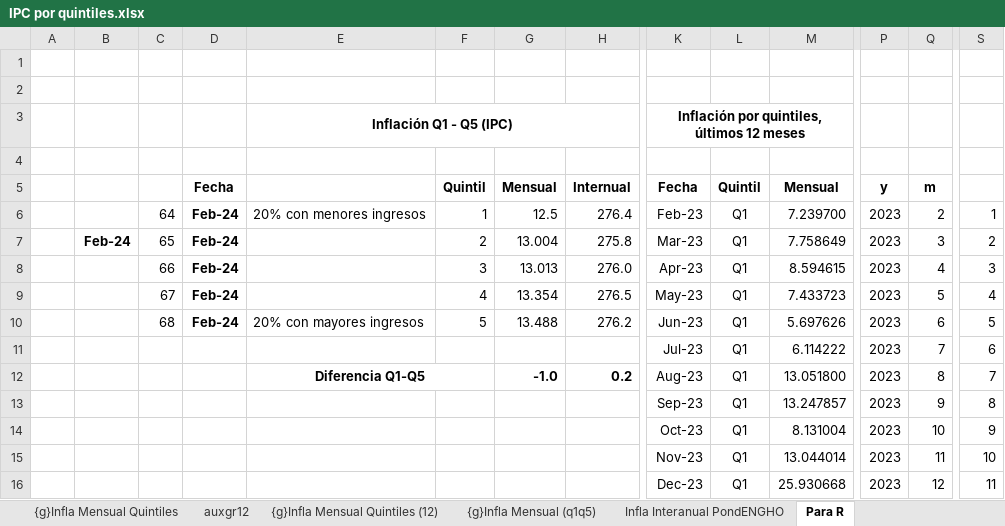
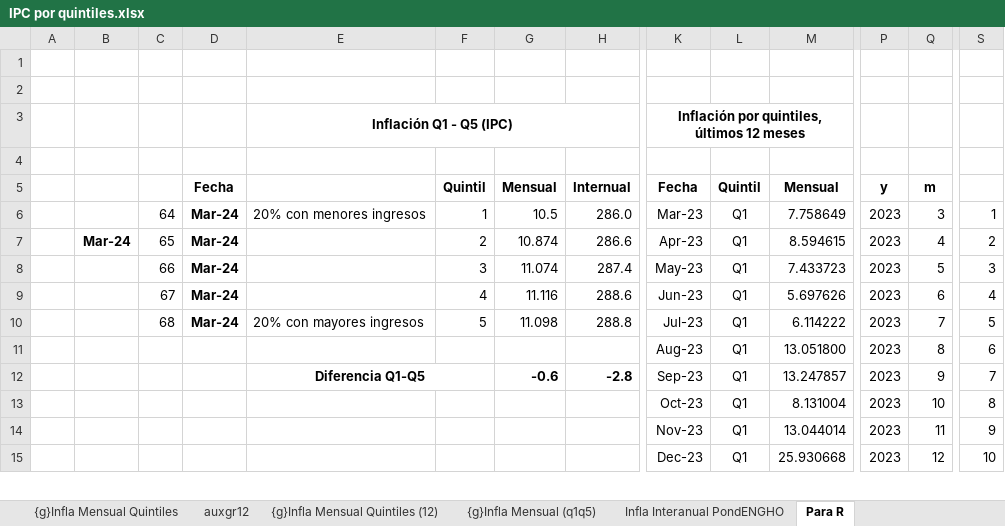
Before and after one commit to mrozada/IPCse, an Excel workbook: docs/IPC por quintiles.xlsx, sheet Para R, drawn as a sheet; only a part is shown, gaps mark what is left out; values as stored, in another font and other column widths than the file's, no borders; removed rows and columns are numbered as before the commit, all else as after; rows hold the shown columns only; the diff covers the shown part only; the diff names each change by its address in the sheet, - before the commit and + after, or states it on an @@ line.

```diff
--- a/docs/IPC por quintiles.xlsx (sheet Para R)
+++ b/docs/IPC por quintiles.xlsx (sheet Para R)
-D6: Feb-24
+D6: Mar-24
-G6: 12.5
+G6: 10.5
-H6: 276.4
+H6: 286.0
-K6: Feb-23
+K6: Mar-23
-M6: 7.239700
+M6: 7.758649
-Q6: 2
+Q6: 3
-row 7:  | Feb-24 | 65 | Feb-24 |  | 2 | 13.004 | 275.8 | Mar-23 | Q1 | 7.758649 | 2023 | 3 | 2
-row 8:  |  | 66 | Feb-24 |  | 3 | 13.013 | 276.0 | Apr-23 | Q1 | 8.594615 | 2023 | 4 | 3
-row 9:  |  | 67 | Feb-24 |  | 4 | 13.354 | 276.5 | May-23 | Q1 | 7.433723 | 2023 | 5 | 4
+row 7:  | Mar-24 | 65 | Mar-24 |  | 2 | 10.874 | 286.6 | Apr-23 | Q1 | 8.594615 | 2023 | 4 | 2
+row 8:  |  | 66 | Mar-24 |  | 3 | 11.074 | 287.4 | May-23 | Q1 | 7.433723 | 2023 | 5 | 3
+row 9:  |  | 67 | Mar-24 |  | 4 | 11.116 | 288.6 | Jun-23 | Q1 | 5.697626 | 2023 | 6 | 4
-D10: Feb-24
+D10: Mar-24
-G10: 13.488
+G10: 11.098
-H10: 276.2
+H10: 288.8
-K10: Jun-23
+K10: Jul-23
-M10: 5.697626
+M10: 6.114222
-Q10: 6
+Q10: 7
-row 11:  |  |  |  |  |  |  |  | Jul-23 | Q1 | 6.114222 | 2023 | 7 | 6
-E11: Diferencia Q1-Q5
+E11: (empty)
-E12:F12 merged
-G11: -1.0
+G11: (empty)
-H11: 0.2
+H11: (empty)
-S11: 7
+S11: 6
-E12: (empty)
+E12: Diferencia Q1-Q5
+E12:F12 merged
-G12: (empty)
+G12: -0.6
-H12: (empty)
+H12: -2.8
-S12: 8
+S12: 7
-S13: 9
+S13: 8
-S14: 10
+S14: 9
-S15: 11
+S15: 10
```
Also changed, not shown: 5 added rows, 4 removed rows and 2 edited cells elsewhere in this sheet, sheet Infla Interanual PondENGHO, sheet Infla Mensual PondENGHO, sheet Indice PondENGHO, sheet auxgr12, formulas that keep their value, charts or pictures, 3 other files.
